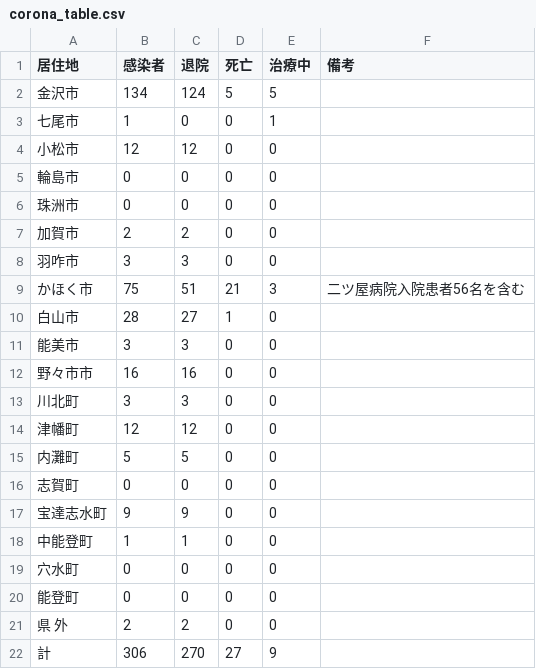
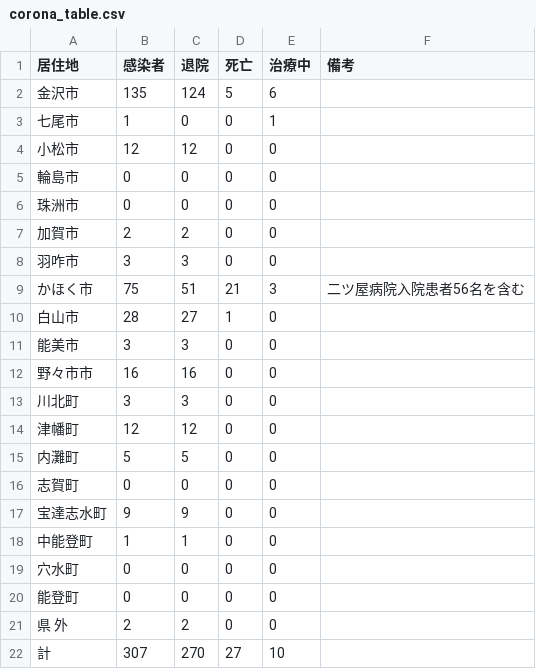
Before and after one commit to Retsuki/covid19-ishikawa-scraper, a CSV file: src/downloads/table_data/corona_table.csv, drawn as a sheet.

```diff
--- a/src/downloads/table_data/corona_table.csv
+++ b/src/downloads/table_data/corona_table.csv
@@ -1,3 +1,3 @@
 居住地,感染者,退院,死亡,治療中,　　　　　　 　　備考
-金沢市,134,124,5,5, 
+金沢市,135,124,5,6, 
 七尾市,1,0,0,1, 
@@ -21,2 +21,2 @@
 県　 外,2,2,0,0, 
-計,306,270,27,9, 
+計,307,270,27,10, 
```
Also changed, not shown: src/downloads/final_data/total.csv, src/downloads/patients_data/patients.csv, 3 other files.
